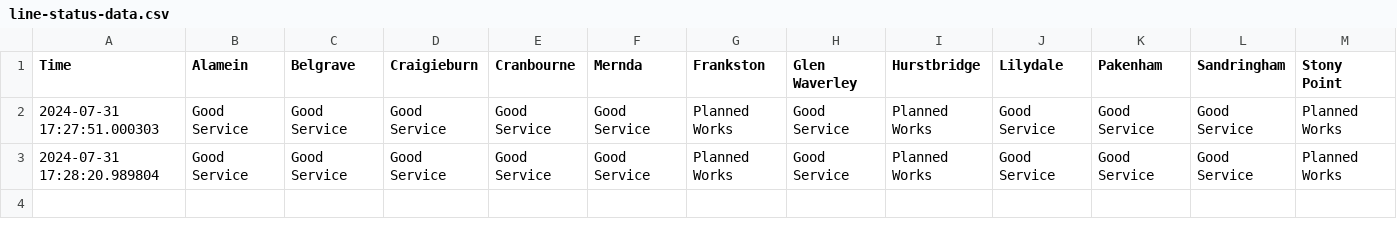
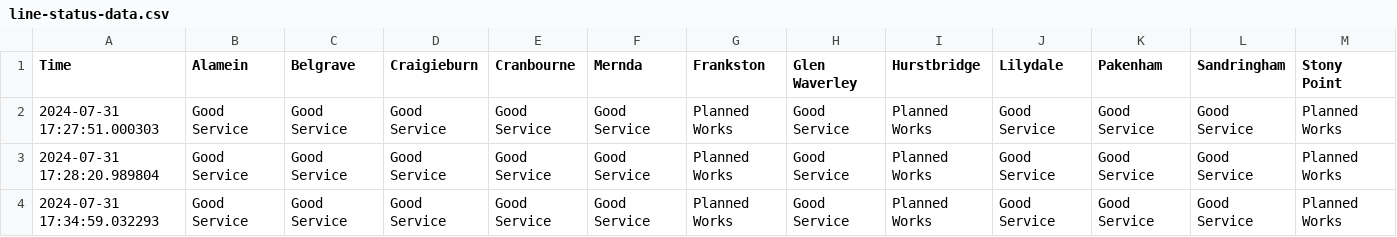
Before and after one commit to minirobinbin/TrackPulse-Vic, a CSV file: utils/line-status-data.csv, drawn as a sheet; only a part is shown; rows hold the shown columns only; the diff names each change by its address in the sheet, - before the commit and + after, or states it on an @@ line.

```diff
--- a/utils/line-status-data.csv
+++ b/utils/line-status-data.csv
+row 4: 2024-07-31 17:34:59.032293 | Good Service | Good Service | Good Service | Good Service | Good Service | Planned Works | Good Service | Planned Works | Good Service | Good Service | Good Service | Planned Works
```
Also changed, not shown: 3 other files.
